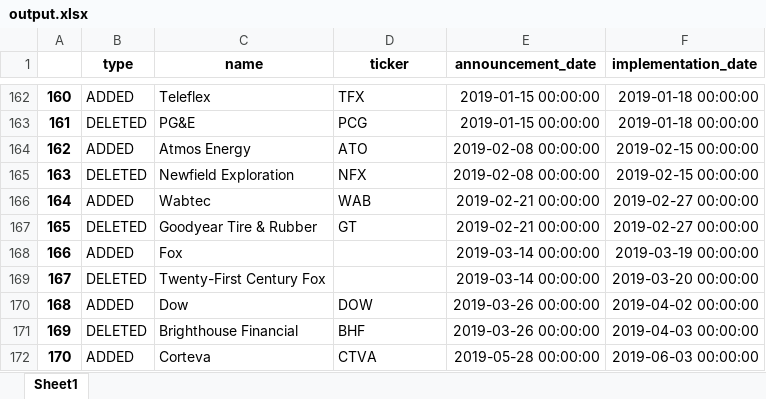
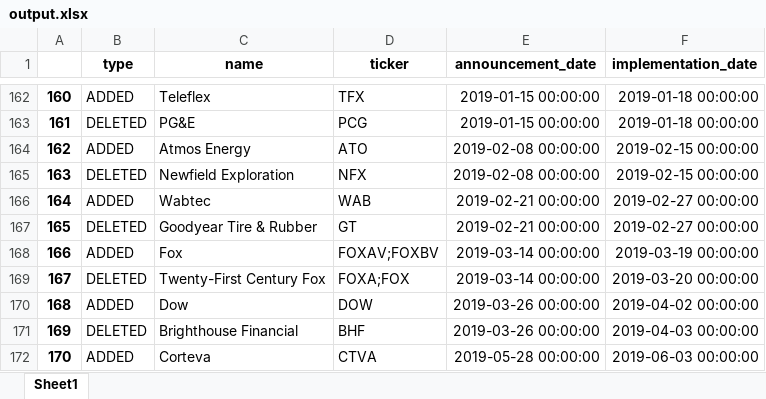
Before and after one commit to yingchen0505/analyzingalpha, an Excel workbook: sp500-historical-components-and-changes/output.xlsx, sheet Sheet1, drawn as a sheet; only a part is shown, gaps mark what is left out; values as stored, in another font and other column widths than the file's, no borders; the diff names each change by its address in the sheet, - before the commit and + after, or states it on an @@ line.

```diff
--- a/sp500-historical-components-and-changes/output.xlsx (sheet Sheet1)
+++ b/sp500-historical-components-and-changes/output.xlsx (sheet Sheet1)
-D168 (ticker): (empty)
+D168 (ticker): FOXAV;FOXBV
-D169 (ticker): (empty)
+D169 (ticker): FOXA;FOX
```
Also changed, not shown: 1 other file.
